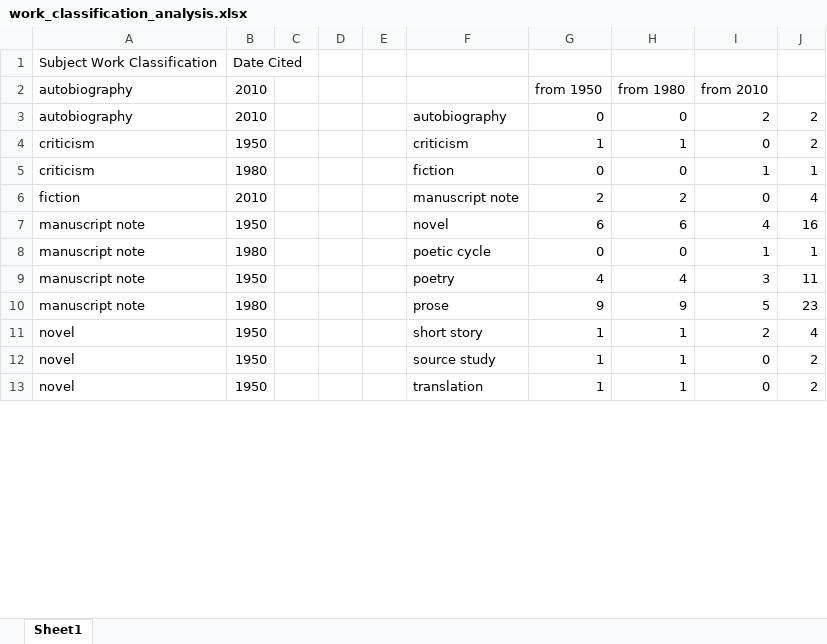
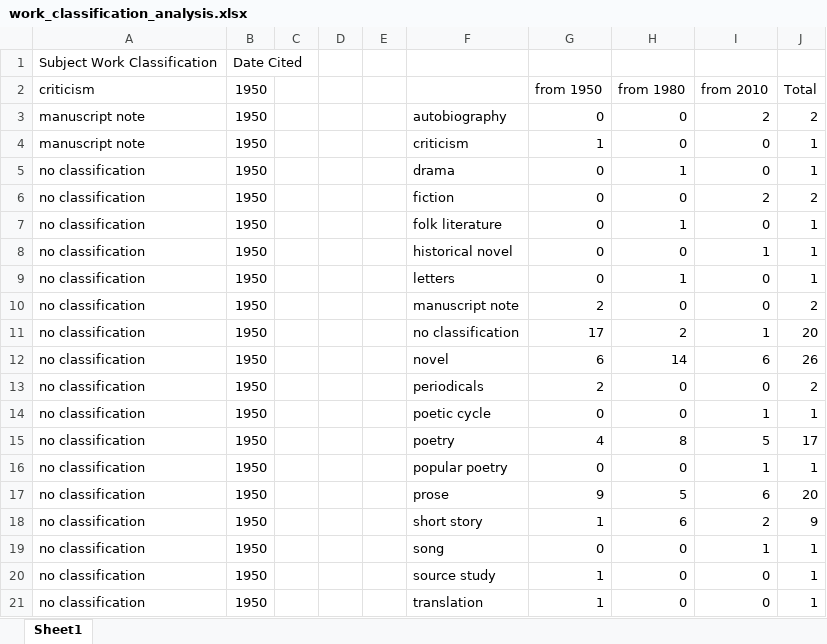
Before and after one commit to nfoasberg/ProjectTRIKE-American-Literature, an Excel workbook: xls/work_classification_analysis.xlsx, sheet Sheet1, drawn as a sheet; only a part is shown; values as stored, in another font and other column widths than the file's, no borders; removed rows and columns are numbered as before the commit, all else as after; the diff covers the shown part only; the diff names each change by its address in the sheet, - before the commit and + after, or states it on an @@ line.

```diff
--- a/xls/work_classification_analysis.xlsx (sheet Sheet1)
+++ b/xls/work_classification_analysis.xlsx (sheet Sheet1)
-A2: autobiography
+A2: criticism
-B2: 2010
+B2: 1950
-J2: (empty)
+J2: Total
-A3 (criticism): autobiography
+A3 (criticism): manuscript note
-B3 (1950): 2010
+B3 (1950): 1950
-A4 (criticism): criticism
+A4 (criticism): manuscript note
-H4 (from 1980): 1
+H4 (from 1980): 0
-J4 (Total): 2
+J4 (Total): 1
+row 5: no classification | 1950 |  |  |  | drama | 0 | 1 | 0 | 1
+row 6: no classification | 1950 |  |  |  | fiction | 0 | 0 | 2 | 2
+row 7: no classification | 1950 |  |  |  | folk literature | 0 | 1 | 0 | 1
-A8 (criticism): criticism
+A8 (criticism): no classification
-B8 (1950): 1980
+B8 (1950): 1950
-F8: fiction
+F8: historical novel
-row 6: fiction | 2010 |  |  |  | manuscript note | 2 | 2 | 0 | 4
-row 7: manuscript note | 1950 |  |  |  | novel | 6 | 6 | 4 | 16
+row 9: no classification | 1950 |  |  |  | letters | 0 | 1 | 0 | 1
+row 10: no classification | 1950 |  |  |  | manuscript note | 2 | 0 | 0 | 2
+row 11: no classification | 1950 |  |  |  | no classification | 17 | 2 | 1 | 20
+row 12: no classification | 1950 |  |  |  | novel | 6 | 14 | 6 | 26
+row 13: no classification | 1950 |  |  |  | periodicals | 2 | 0 | 0 | 2
-A14 (criticism): manuscript note
+A14 (criticism): no classification
-B14 (1950): 1980
+B14 (1950): 1950
-row 9: manuscript note | 1950 |  |  |  | poetry | 4 | 4 | 3 | 11
-row 10: manuscript note | 1980 |  |  |  | prose | 9 | 9 | 5 | 23
+row 15: no classification | 1950 |  |  |  | poetry | 4 | 8 | 5 | 17
+row 16: no classification | 1950 |  |  |  | popular poetry | 0 | 0 | 1 | 1
+row 17: no classification | 1950 |  |  |  | prose | 9 | 5 | 6 | 20
-A18 (criticism): novel
+A18 (criticism): no classification
-H18 (from 1980): 1
+H18 (from 1980): 6
-J18 (Total): 4
+J18 (Total): 9
+row 19: no classification | 1950 |  |  |  | song | 0 | 0 | 1 | 1
-A20:A21 (criticism): novel
+A20:A21 (criticism): no classification
-H20:H21 (from 1980): 1
+H20:H21 (from 1980): 0
-J20:J21 (Total): 2
+J20:J21 (Total): 1
```
Also changed, not shown: 42 added rows, 7 removed rows, 22 moved rows and 1 edited cell elsewhere in this sheet, formulas that keep their value, xls/subject_date_analysis.xlsx, xls/subject_date_visualizations.xlsx, 20 other files.
